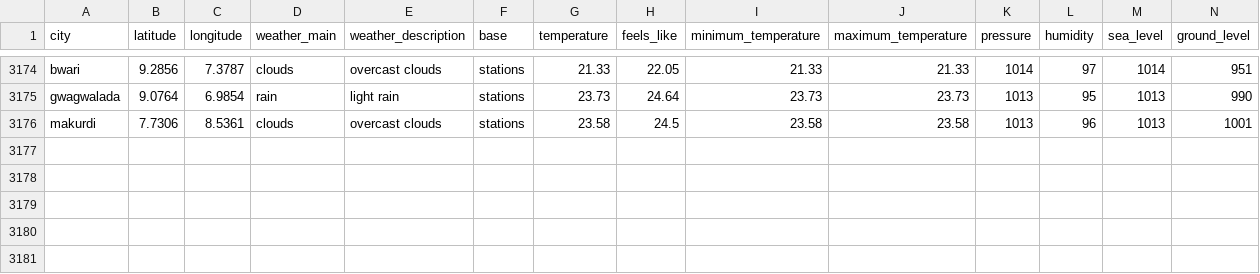
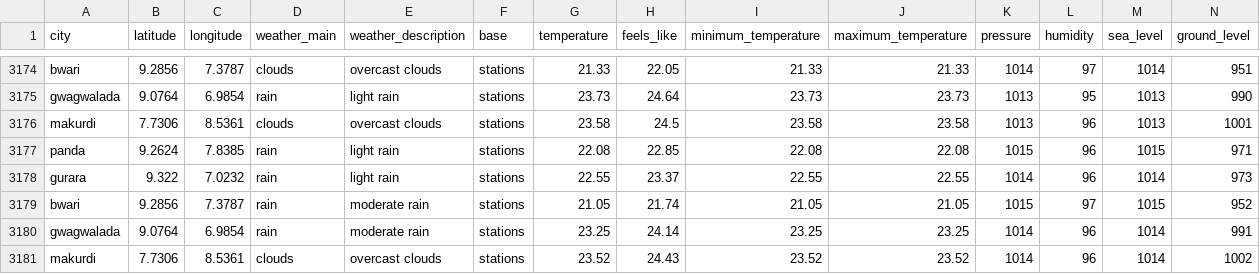
Before and after one commit to Jeremiahameh/weather-etl-project, a CSV file: weather_data.csv, drawn as a sheet; only a part is shown, gaps mark what is left out; rows hold the shown columns only; the diff names each change by its address in the sheet, - before the commit and + after, or states it on an @@ line.

```diff
--- a/weather_data.csv
+++ b/weather_data.csv
+row 3177: panda | 9.2624 | 7.8385 | rain | light rain | stations | 22.08 | 22.85 | 22.08 | 22.08 | 1015 | 96 | 1015 | 971
+row 3178: gurara | 9.322 | 7.0232 | rain | light rain | stations | 22.55 | 23.37 | 22.55 | 22.55 | 1014 | 96 | 1014 | 973
+row 3179: bwari | 9.2856 | 7.3787 | rain | moderate rain | stations | 21.05 | 21.74 | 21.05 | 21.05 | 1015 | 97 | 1015 | 952
+row 3180: gwagwalada | 9.0764 | 6.9854 | rain | moderate rain | stations | 23.25 | 24.14 | 23.25 | 23.25 | 1014 | 96 | 1014 | 991
+row 3181: makurdi | 7.7306 | 8.5361 | clouds | overcast clouds | stations | 23.52 | 24.43 | 23.52 | 23.52 | 1014 | 96 | 1014 | 1002
```
